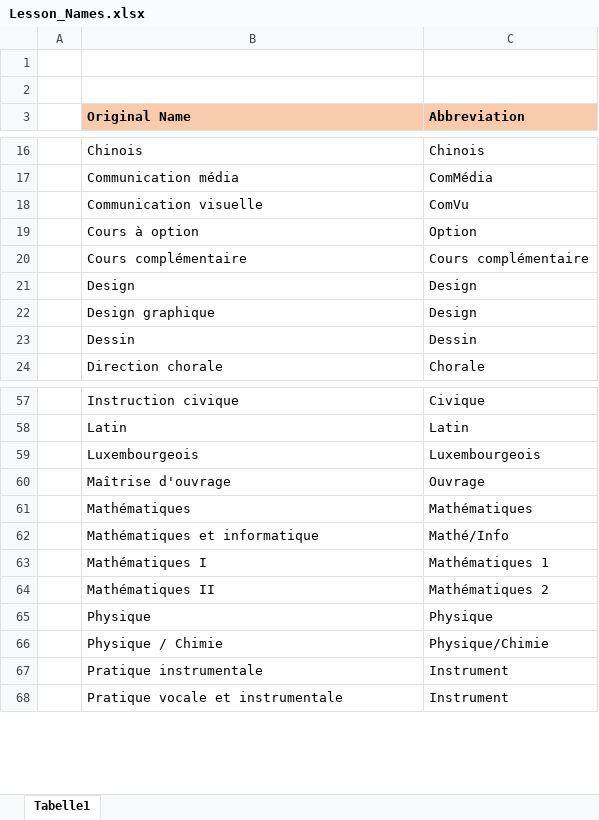
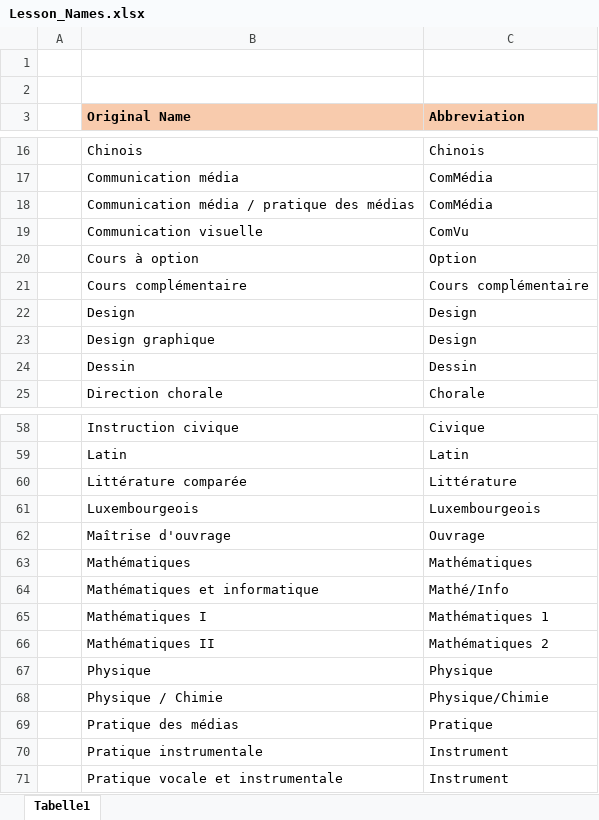
Before and after one commit to Felix3qH4/Luxembourgish_Lycee_Classes, an Excel workbook: Lesson_Names.xlsx, sheet Tabelle1, drawn as a sheet; only a part is shown, gaps mark what is left out; values as stored, in another font and other column widths than the file's, no borders; the diff names each change by its address in the sheet, - before the commit and + after, or states it on an @@ line.

```diff
--- a/Lesson_Names.xlsx (sheet Tabelle1)
+++ b/Lesson_Names.xlsx (sheet Tabelle1)
+row 18:  | Communication média / pratique des médias | ComMédia
+row 60:  | Littérature comparée | Littérature
+row 69:  | Pratique des médias | Pratique
```
Also changed, not shown: Classique_Classes.xlsx, 1 other file.
